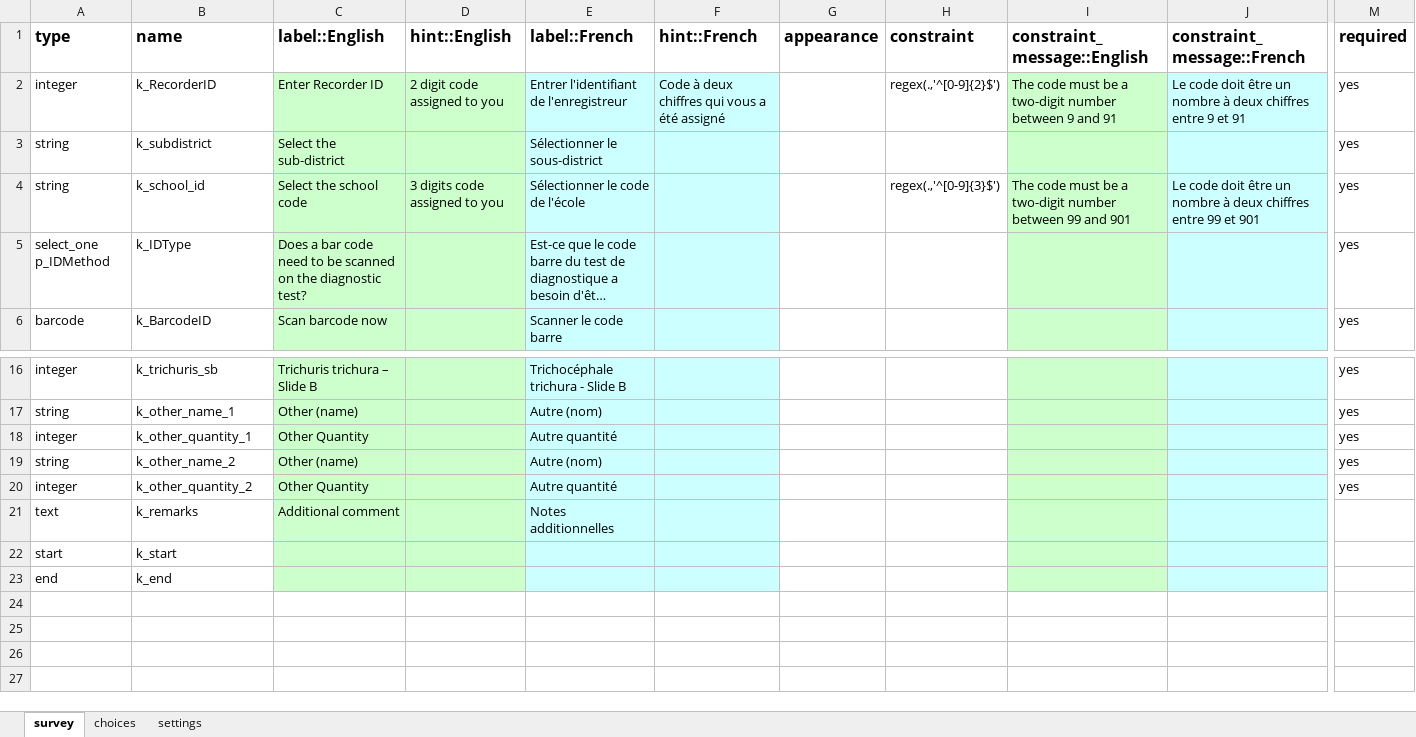
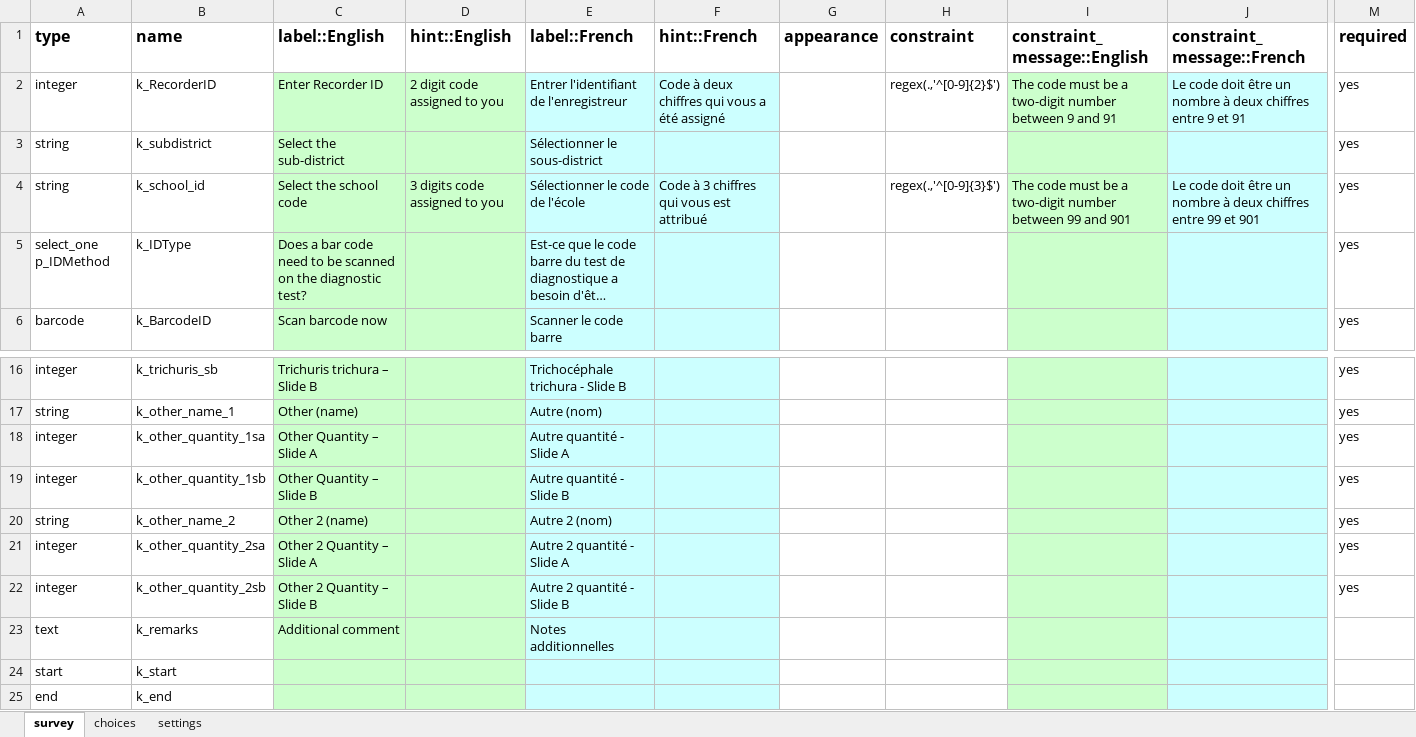
Before and after one commit to who-espen/generic-espen-collect-form, an Excel workbook: SCH & STH/sch_sth_3_kato_katz.xlsx, sheet survey, drawn as a sheet; only a part is shown, gaps mark what is left out; long unchanged cells end in …; values as stored, in another font and other column widths than the file's, no borders; addresses are those after the commit; rows hold the shown columns only; the diff names each change by its address in the sheet, - before the commit and + after, or states it on an @@ line.

```diff
--- a/SCH & STH/sch_sth_3_kato_katz.xlsx (sheet survey)
+++ b/SCH & STH/sch_sth_3_kato_katz.xlsx (sheet survey)
-F4 (hint::French): (empty)
+F4 (hint::French): Code à 3 chiffres qui vous est attribué
-B18 (name): k_other_quantity_1
+B18 (name): k_other_quantity_1sa
-C18 (label::English): Other Quantity
+C18 (label::English): Other Quantity – Slide A
-E18 (label::French): Autre quantité
+E18 (label::French): Autre quantité - Slide A
+row 19: integer | k_other_quantity_1sb | Other Quantity – Slide B |  | Autre quantité - Slide B |  |  |  |  |  | yes
-C20 (label::English): Other (name)
+C20 (label::English): Other 2 (name)
-E20 (label::French): Autre (nom)
+E20 (label::French): Autre 2 (nom)
-B21 (name): k_other_quantity_2
+B21 (name): k_other_quantity_2sa
-C21 (label::English): Other Quantity
+C21 (label::English): Other 2 Quantity – Slide A
-E21 (label::French): Autre quantité
+E21 (label::French): Autre 2 quantité - Slide A
+row 22: integer | k_other_quantity_2sb | Other 2 Quantity – Slide B |  | Autre 2 quantité - Slide B |  |  |  |  |  | yes
```
Also changed, not shown: SCH & STH/sch_sth_1_site.xlsx, SCH & STH/sch_sth_2_child.xlsx, 2 other files.
